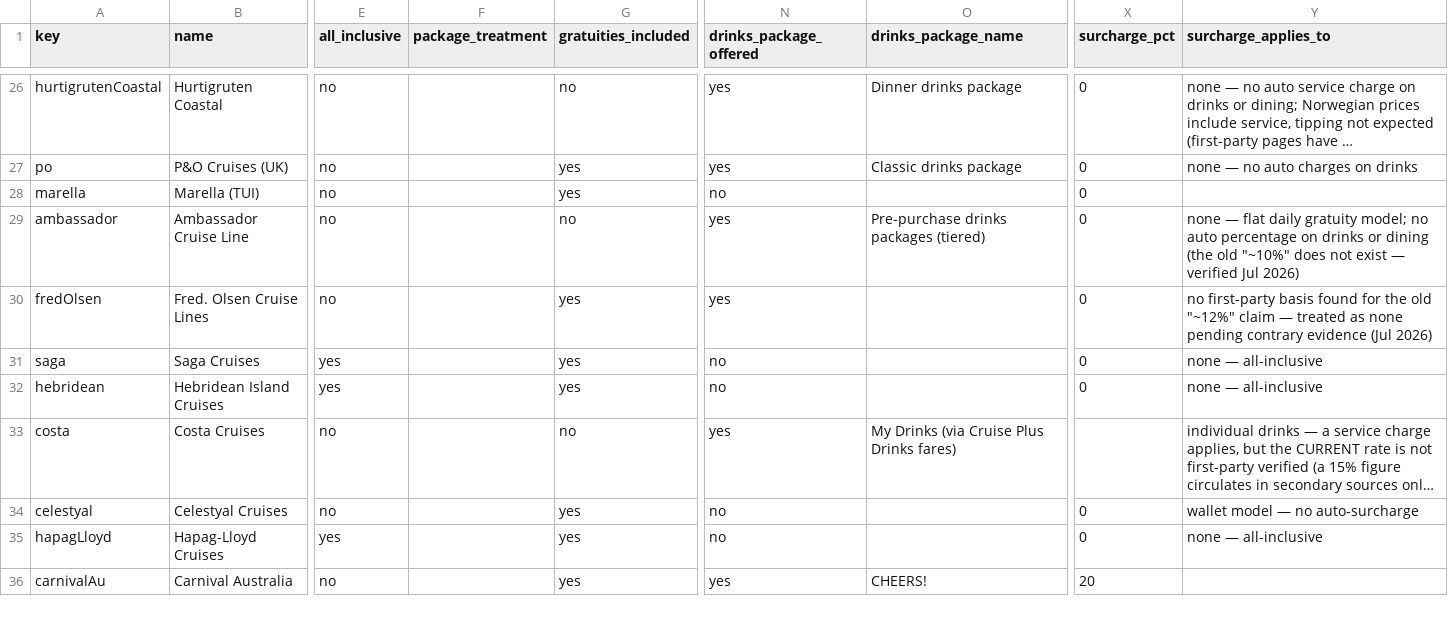
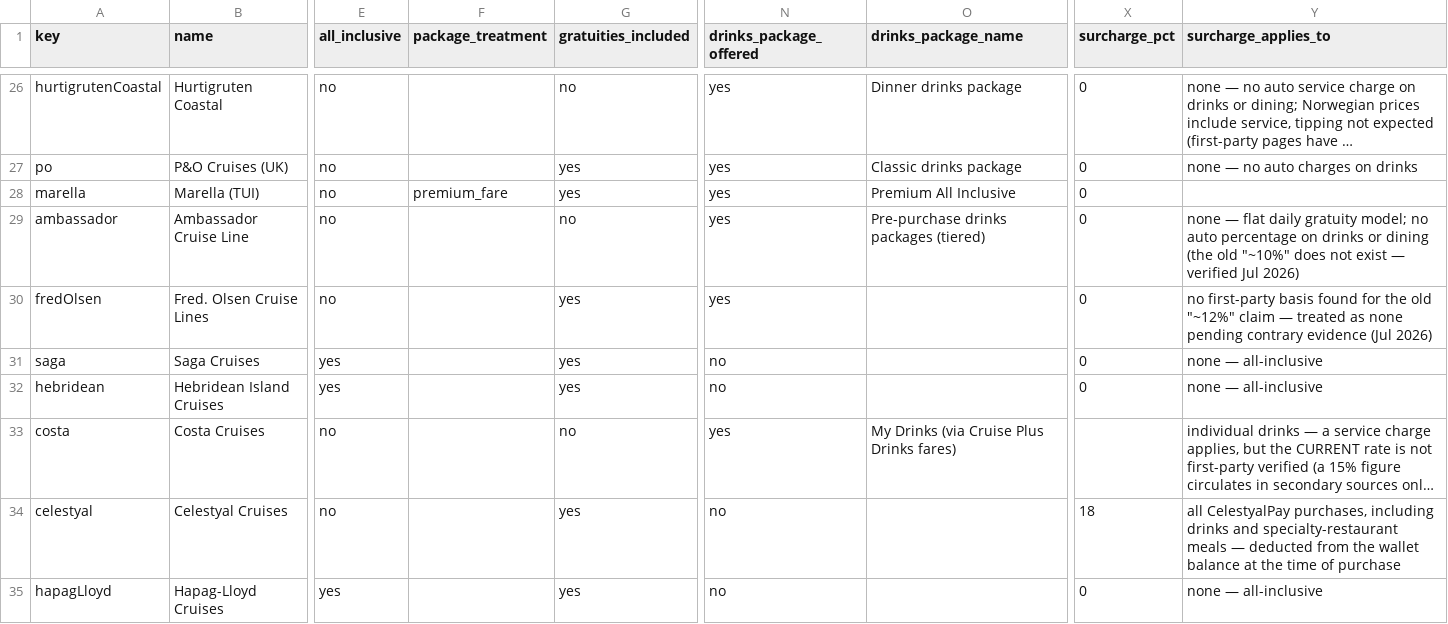
Before and after one commit to NorgeNED/cruiseclarify-data, a CSV file: cruise-costs.csv, drawn as a sheet; only a part is shown, gaps mark what is left out; the shorter side is filled out with more unchanged rows; long unchanged cells end in …; the diff names each change by its address in the sheet, - before the commit and + after, or states it on an @@ line.

```diff
--- a/cruise-costs.csv
+++ b/cruise-costs.csv
-F28 (package_treatment): (empty)
+F28 (package_treatment): premium_fare
-N28 (drinks_package_offered): no
+N28 (drinks_package_offered): yes
-O28 (drinks_package_name): (empty)
+O28 (drinks_package_name): Premium All Inclusive
-X34 (surcharge_pct): 0
+X34 (surcharge_pct): 18
-Y34 (surcharge_applies_to): wallet model — no auto-surcharge
+Y34 (surcharge_applies_to): all CelestyalPay purchases, including drinks and specialty-restaurant meals — deducted from the wallet balance at the time of purchase
```
Also changed, not shown: cruise-packages.csv, 1 other file.
